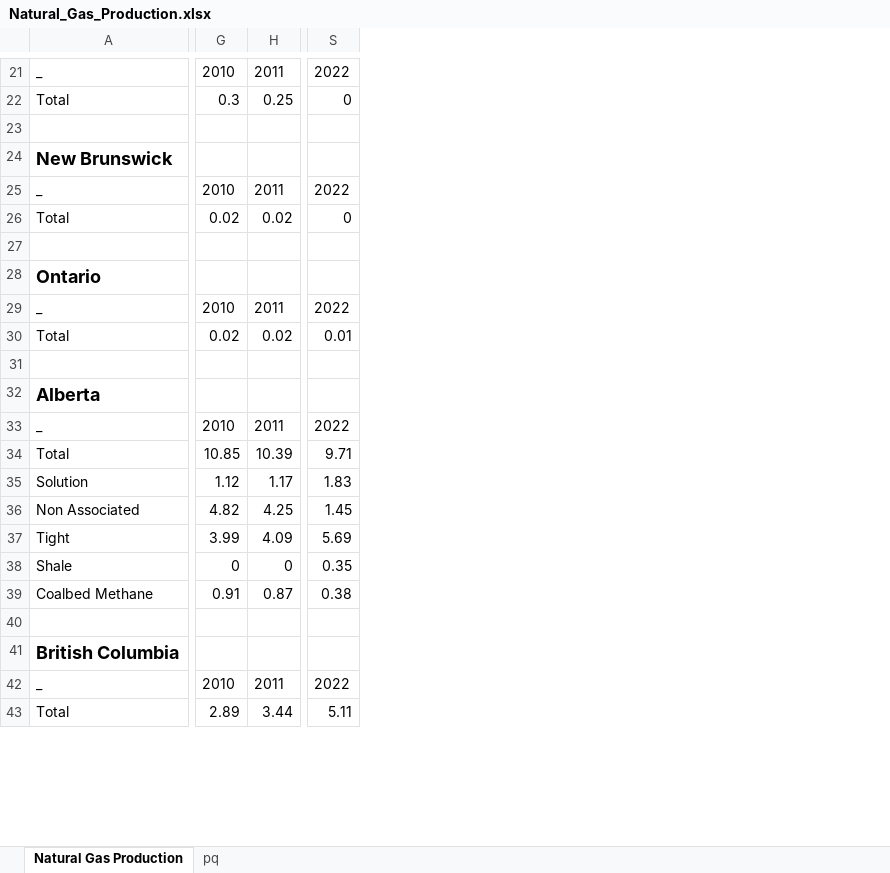
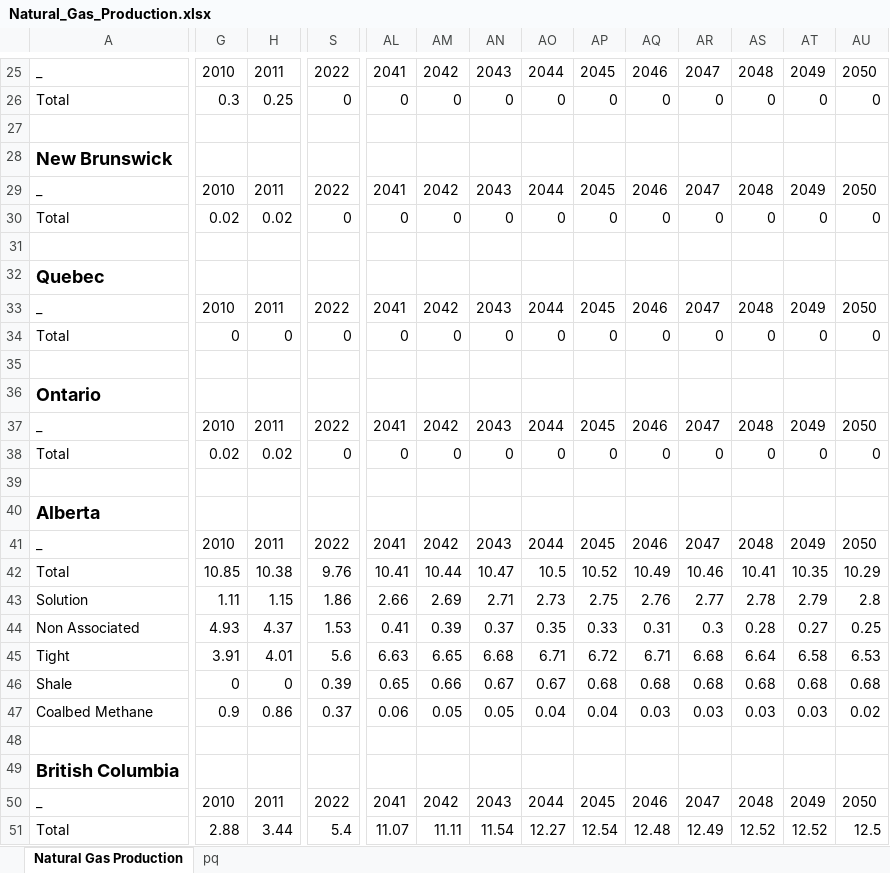
Before and after one commit to mbradds/transportation-report, an Excel workbook: src/Data/Natural_Gas_Production.xlsx, sheet Natural Gas Production, drawn as a sheet; only a part is shown, gaps mark what is left out; values as stored, in another font and other column widths than the file's, no borders; table styles not drawn; removed rows and columns are numbered as before the commit, all else as after; rows hold the shown columns only; the diff covers the shown part only; the diff names each change by its address in the sheet, - before the commit and + after, or states it on an @@ line.

```diff
--- a/src/Data/Natural_Gas_Production.xlsx (sheet Natural Gas Production)
+++ b/src/Data/Natural_Gas_Production.xlsx (sheet Natural Gas Production)
+column AL, rows 25-30: 2041 | 0 |  |  | 2041 | 0; rows 37-41: 2041 | 0 |  |  | 2041; rows 47-50: 0.06 |  |  | 2041
+column AM, rows 25-30: 2042 | 0 |  |  | 2042 | 0; rows 37-41: 2042 | 0 |  |  | 2042; rows 47-50: 0.05 |  |  | 2042
+column AN, rows 25-30: 2043 | 0 |  |  | 2043 | 0; rows 37-41: 2043 | 0 |  |  | 2043; rows 47-50: 0.05 |  |  | 2043
+column AO, rows 25-30: 2044 | 0 |  |  | 2044 | 0; rows 37-41: 2044 | 0 |  |  | 2044; rows 47-50: 0.04 |  |  | 2044
+column AP, rows 25-30: 2045 | 0 |  |  | 2045 | 0; rows 37-41: 2045 | 0 |  |  | 2045; rows 47-50: 0.04 |  |  | 2045
+column AQ, rows 25-30: 2046 | 0 |  |  | 2046 | 0; rows 37-41: 2046 | 0 |  |  | 2046; rows 47-50: 0.03 |  |  | 2046
+column AR, rows 25-30: 2047 | 0 |  |  | 2047 | 0; rows 37-41: 2047 | 0 |  |  | 2047; rows 47-50: 0.03 |  |  | 2047
+column AS, rows 25-30: 2048 | 0 |  |  | 2048 | 0; rows 37-41: 2048 | 0 |  |  | 2048; rows 47-50: 0.03 |  |  | 2048
+column AT, rows 25-30: 2049 | 0 |  |  | 2049 | 0; rows 37-41: 2049 | 0 |  |  | 2049; rows 47-50: 0.03 |  |  | 2049
+column AU, rows 25-30: 2050 | 0 |  |  | 2050 | 0; rows 37-41: 2050 | 0 |  |  | 2050; rows 47-50: 0.02 |  |  | 2050
+row 32: Quebec
+row 33: _ | 2010 | 2011 | 2022 | 2041 | 2042 | 2043 | 2044 | 2045 | 2046 | 2047 | 2048 | 2049 | 2050
+row 34: Total | 0 | 0 | 0 | 0 | 0 | 0 | 0 | 0 | 0 | 0 | 0 | 0 | 0
+row 35: (empty)
-S38: 0.01
+S38: 0
-row 34: Total | 10.85 | 10.39 | 9.71
-row 35: Solution | 1.12 | 1.17 | 1.83
-row 36: Non Associated | 4.82 | 4.25 | 1.45
-row 37: Tight | 3.99 | 4.09 | 5.69
-row 38: Shale | 0 | 0 | 0.35
+row 42: Total | 10.85 | 10.38 | 9.76 | 10.41 | 10.44 | 10.47 | 10.5 | 10.52 | 10.49 | 10.46 | 10.41 | 10.35 | 10.29
+row 43: Solution | 1.11 | 1.15 | 1.86 | 2.66 | 2.69 | 2.71 | 2.73 | 2.75 | 2.76 | 2.77 | 2.78 | 2.79 | 2.8
+row 44: Non Associated | 4.93 | 4.37 | 1.53 | 0.41 | 0.39 | 0.37 | 0.35 | 0.33 | 0.31 | 0.3 | 0.28 | 0.27 | 0.25
+row 45: Tight | 3.91 | 4.01 | 5.6 | 6.63 | 6.65 | 6.68 | 6.71 | 6.72 | 6.71 | 6.68 | 6.64 | 6.58 | 6.53
+row 46: Shale | 0 | 0 | 0.39 | 0.65 | 0.66 | 0.67 | 0.67 | 0.68 | 0.68 | 0.68 | 0.68 | 0.68 | 0.68
-G47: 0.91
+G47: 0.9
-H47: 0.87
+H47: 0.86
-S47: 0.38
+S47: 0.37
-row 43: Total | 2.89 | 3.44 | 5.11
+row 51: Total | 2.88 | 3.44 | 5.4 | 11.07 | 11.11 | 11.54 | 12.27 | 12.54 | 12.48 | 12.49 | 12.52 | 12.52 | 12.5
```
Also changed, not shown: 13 added rows, 9 removed rows and 113 edited cells elsewhere in this sheet, sheet pq, src/Data/Crude_Oil_Production.xlsx, 17 other files.
